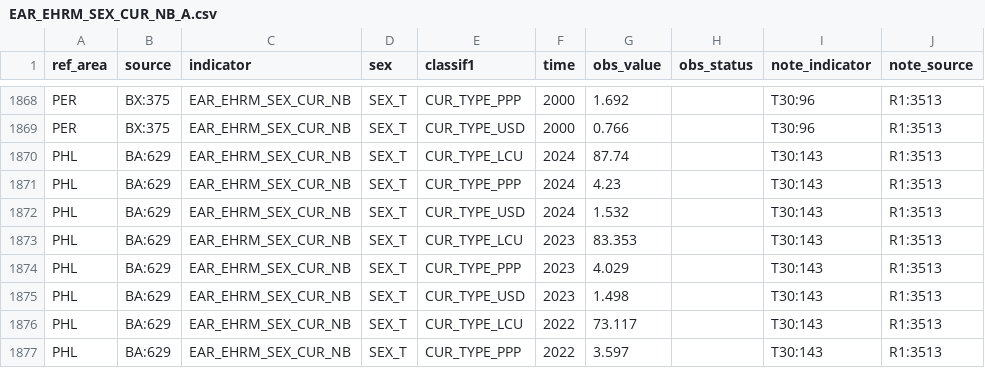
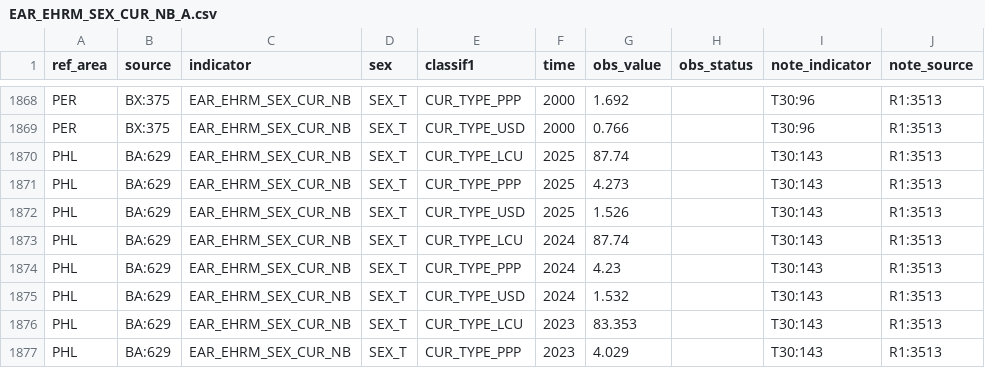
Before and after one commit to GYZ001/costmodel, a CSV file: data/raw/ilostat/EAR_EHRM_SEX_CUR_NB_A.csv, drawn as a sheet; only a part is shown, gaps mark what is left out; the shorter side is filled out with more unchanged rows; the diff names each change by its address in the sheet, - before the commit and + after, or states it on an @@ line.

```diff
--- a/data/raw/ilostat/EAR_EHRM_SEX_CUR_NB_A.csv
+++ b/data/raw/ilostat/EAR_EHRM_SEX_CUR_NB_A.csv
+row 1870: PHL | BA:629 | EAR_EHRM_SEX_CUR_NB | SEX_T | CUR_TYPE_LCU | 2025 | 87.74 |  | T30:143 | R1:3513
+row 1871: PHL | BA:629 | EAR_EHRM_SEX_CUR_NB | SEX_T | CUR_TYPE_PPP | 2025 | 4.273 |  | T30:143 | R1:3513
+row 1872: PHL | BA:629 | EAR_EHRM_SEX_CUR_NB | SEX_T | CUR_TYPE_USD | 2025 | 1.526 |  | T30:143 | R1:3513
```
Also changed, not shown: data/raw/ilostat/EAR_EHRA_SEX_CUR_NB_A.csv, data/raw/ilostat/EAR_EMTA_SEX_CUR_NB_A.csv, 6 other files.
